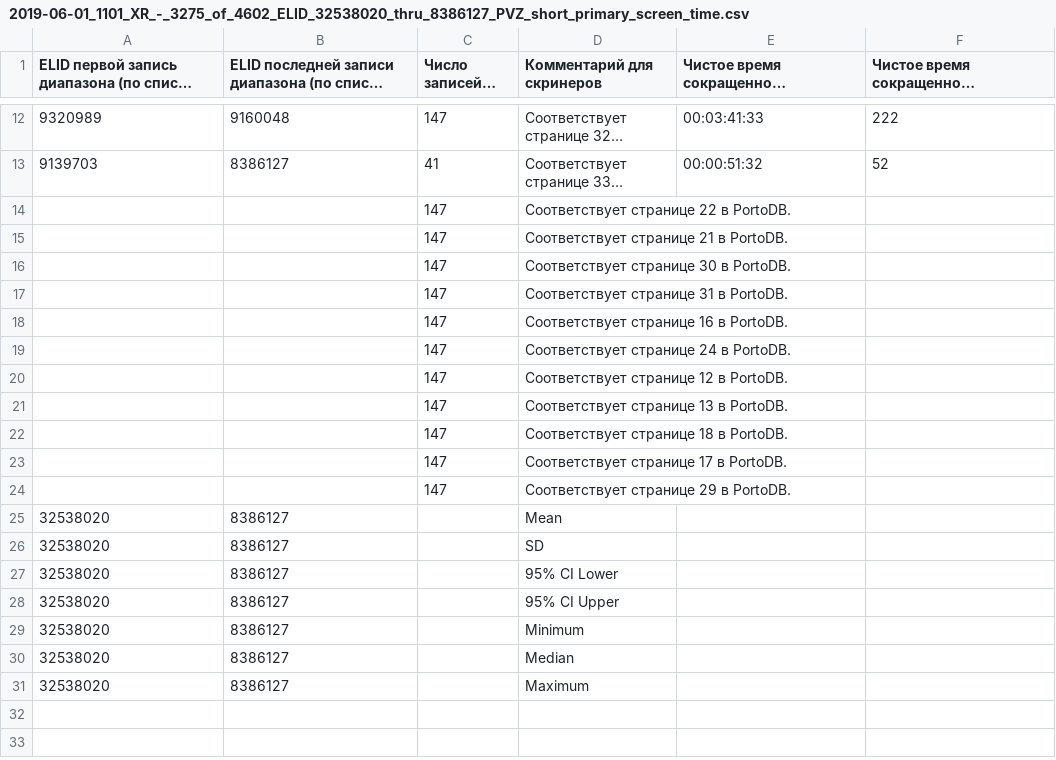
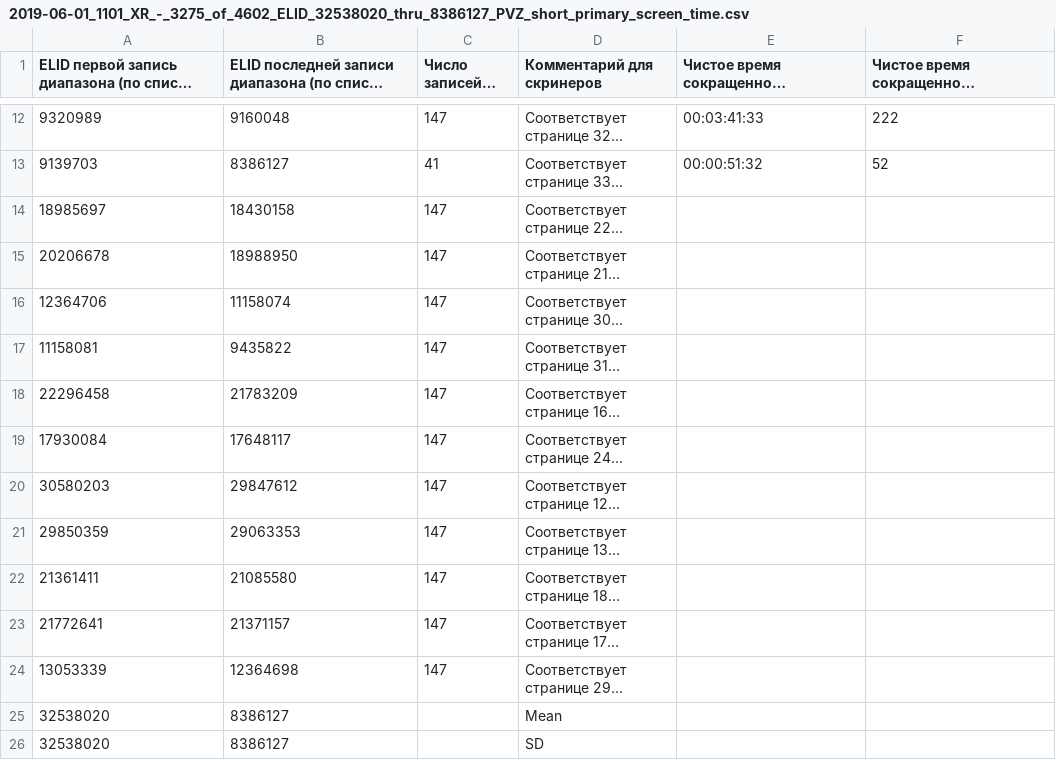
Before and after one commit to p1m-ortho/xr-sfmhsush-ssb-hsss-v2, a CSV file: 2019-06-01_1101_XR_-_3275_of_4602_ELID_32538020_thru_8386127_PVZ_short_primary_screen_time.csv, drawn as a sheet; only a part is shown, gaps mark what is left out; the shorter side is filled out with more unchanged rows; long unchanged cells end in …; the diff names each change by its address in the sheet, - before the commit and + after, or states it on an @@ line.

Commit message:
Продлить измерения времени
Таки продолжу замерять до конца скрининга,
хотя и думал страницей 33 закончить (см.
7859805bcb69f1025c8ced33a30c4df63bb21b79),
потому что это практически ничего не стоит, пусть будут данные.

```diff
--- a/2019-06-01_1101_XR_-_3275_of_4602_ELID_32538020_thru_8386127_PVZ_short_primary_screen_time.csv
+++ b/2019-06-01_1101_XR_-_3275_of_4602_ELID_32538020_thru_8386127_PVZ_short_primary_screen_time.csv
-A14: (empty)
+A14: 18985697
-B14: (empty)
+B14: 18430158
-A15: (empty)
+A15: 20206678
-B15: (empty)
+B15: 18988950
-A16: (empty)
+A16: 12364706
-B16: (empty)
+B16: 11158074
-A17: (empty)
+A17: 11158081
-B17: (empty)
+B17: 9435822
-A18: (empty)
+A18: 22296458
-B18: (empty)
+B18: 21783209
-A19: (empty)
+A19: 17930084
-B19: (empty)
+B19: 17648117
-A20: (empty)
+A20: 30580203
-B20: (empty)
+B20: 29847612
-A21: (empty)
+A21: 29850359
-B21: (empty)
+B21: 29063353
-A22: (empty)
+A22: 21361411
-B22: (empty)
+B22: 21085580
-A23: (empty)
+A23: 21772641
-B23: (empty)
+B23: 21371157
-A24: (empty)
+A24: 13053339
-B24: (empty)
+B24: 12364698
```
